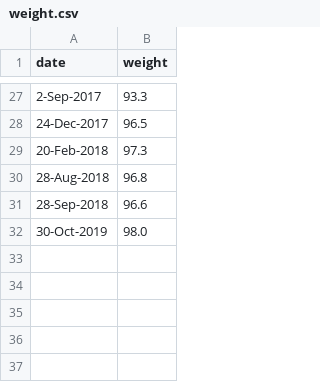
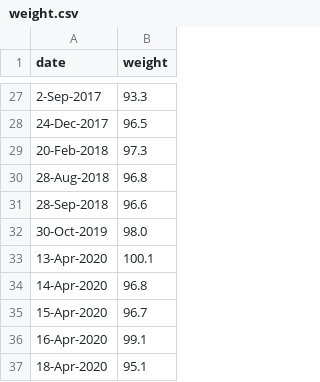
Before and after one commit to tofguerrier/tofguerrier.github.io, a CSV file: data/weight.csv, drawn as a sheet; only a part is shown, gaps mark what is left out; the diff names each change by its address in the sheet, - before the commit and + after, or states it on an @@ line.

```diff
--- a/data/weight.csv
+++ b/data/weight.csv
+row 33: 13-Apr-2020 | 100.1
+row 34: 14-Apr-2020 | 96.8
+row 35: 15-Apr-2020 | 96.7
+row 36: 16-Apr-2020 | 99.1
+row 37: 18-Apr-2020 | 95.1
```
Also changed, not shown: 1 other file.
